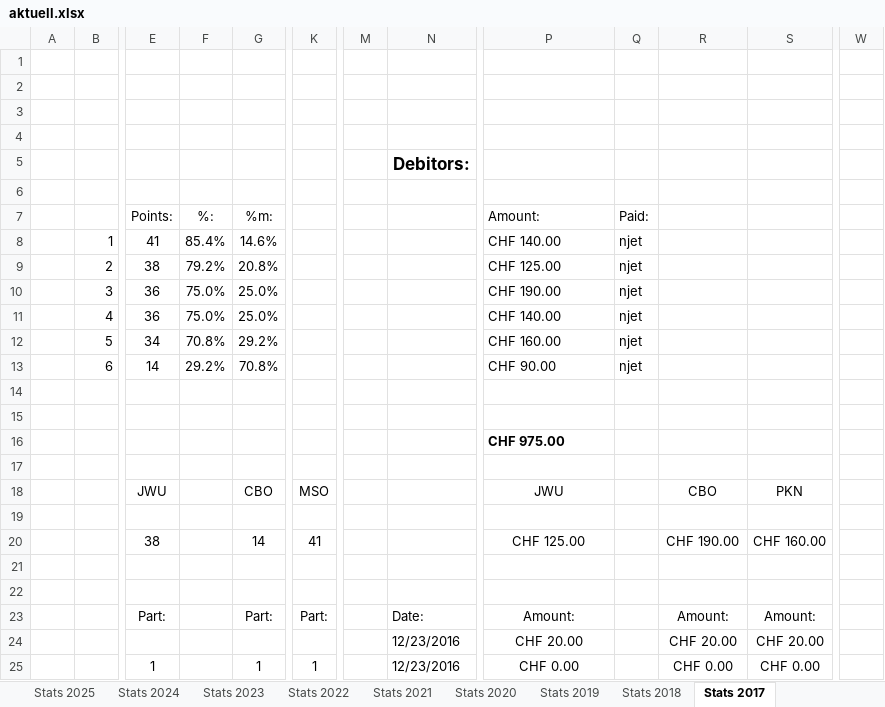
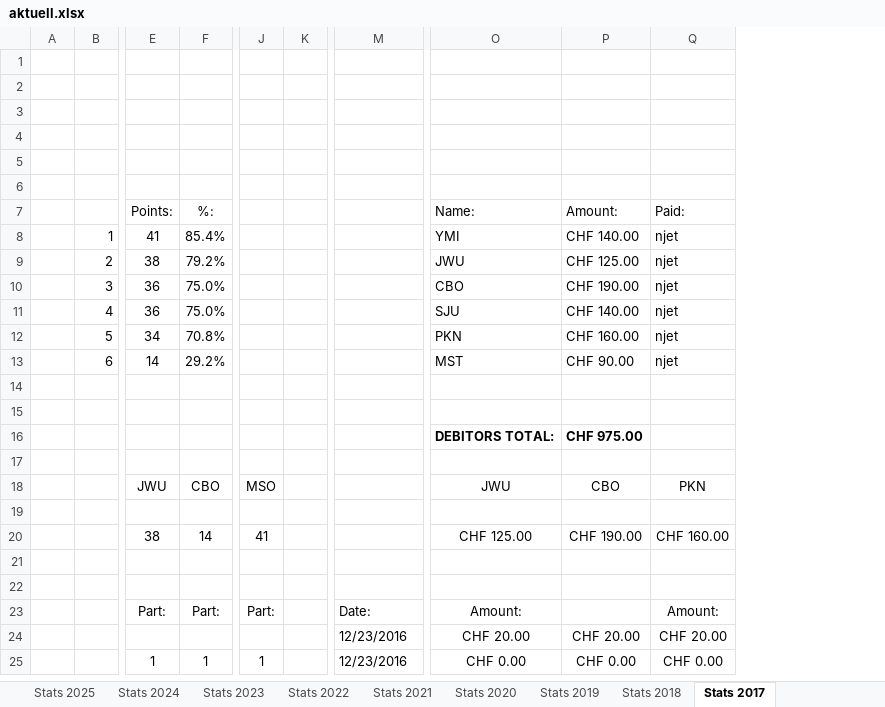
Before and after one commit to kamilpiros/ClaudeCodeWeb, an Excel workbook: mappen/aktuell.xlsx, sheet Stats 2017, drawn as a sheet; only a part is shown, gaps mark what is left out; values as stored, in another font and other column widths than the file's, no borders; conditional formats not drawn; removed rows and columns are numbered as before the commit, all else as after; rows hold the shown columns only; the diff names each change by its address in the sheet, - before the commit and + after, or states it on an @@ line.

Commit message:
Mappe vom 2026-10-24 (DF_STATS_2026_10_23.xlsx)

```diff
--- a/mappen/aktuell.xlsx (sheet Stats 2017)
+++ b/mappen/aktuell.xlsx (sheet Stats 2017)
-column F, empty
+column K, empty
-column M, empty
-column Q, empty
-column W, empty
-row 5:  |  |  |  |  |  |  | Debitors:
+row 5: (empty)
-row 7:  |  | Points: | %: | %m: |  |  |  | Amount: | Paid:
-row 8:  | 1 | 41 | 85.4% | 14.6% |  |  |  | CHF 140.00 | njet
-row 9:  | 2 | 38 | 79.2% | 20.8% |  |  |  | CHF 125.00 | njet
-row 10:  | 3 | 36 | 75.0% | 25.0% |  |  |  | CHF 190.00 | njet
-row 11:  | 4 | 36 | 75.0% | 25.0% |  |  |  | CHF 140.00 | njet
-row 12:  | 5 | 34 | 70.8% | 29.2% |  |  |  | CHF 160.00 | njet
-row 13:  | 6 | 14 | 29.2% | 70.8% |  |  |  | CHF 90.00 | njet
+row 7:  |  | Points: | %: |  |  |  | Name: | Amount: | Paid:
+row 8:  | 1 | 41 | 85.4% |  |  |  | YMI | CHF 140.00 | njet
+row 9:  | 2 | 38 | 79.2% |  |  |  | JWU | CHF 125.00 | njet
+row 10:  | 3 | 36 | 75.0% |  |  |  | CBO | CHF 190.00 | njet
+row 11:  | 4 | 36 | 75.0% |  |  |  | SJU | CHF 140.00 | njet
+row 12:  | 5 | 34 | 70.8% |  |  |  | PKN | CHF 160.00 | njet
+row 13:  | 6 | 14 | 29.2% |  |  |  | MST | CHF 90.00 | njet
-row 16:  |  |  |  |  |  |  |  | CHF 975.00
-row 17:  |  | 2 | #N/A | 6 | 1
+row 16:  |  |  |  |  |  |  | DEBITORS TOTAL: | CHF 975.00
+row 17:  |  | 2 | #REF! | 3 | 1
-P23: Amount:
+P23: (empty)
```
Also changed, not shown: sheet Executive Summary für dä JWU, formulas that keep their value.
